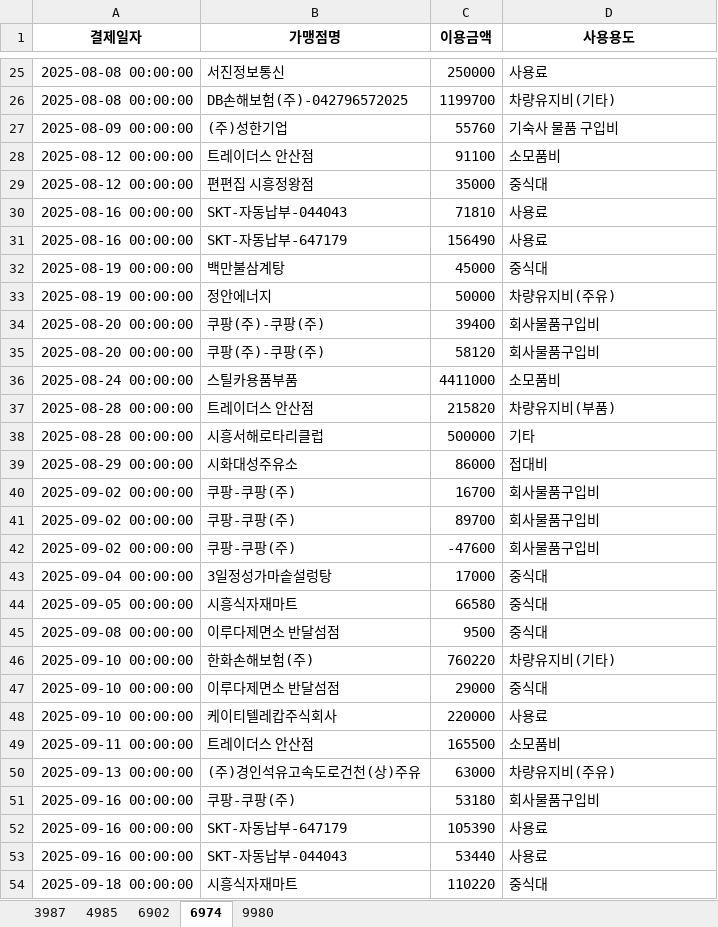
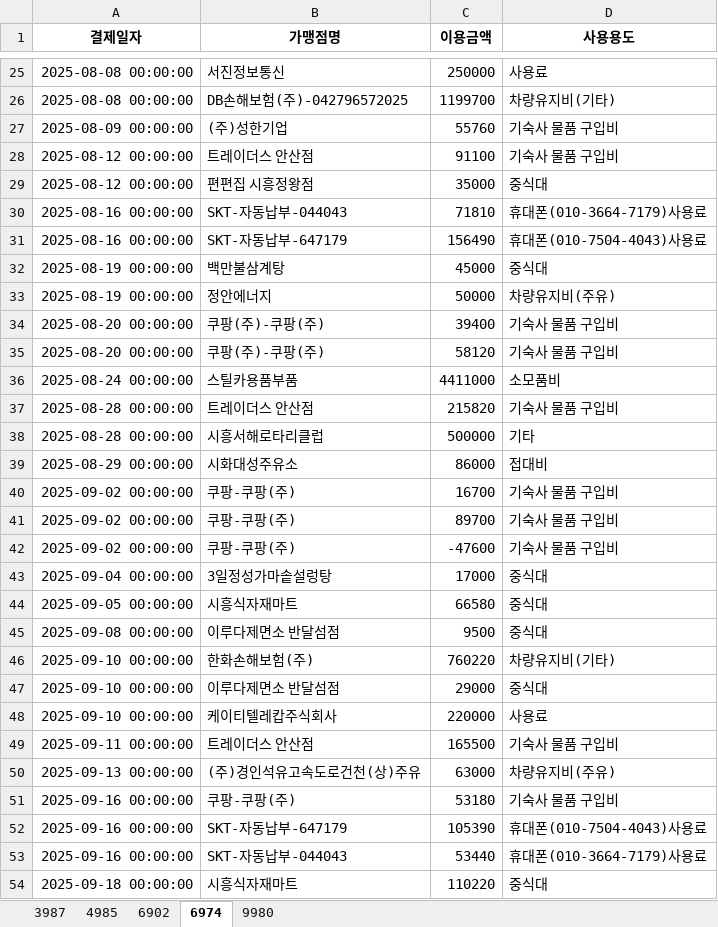
Before and after one commit to shinjadong/77co, an Excel workbook: output/칠칠기업_법인카드_완성본.xlsx, sheet 6974, drawn as a sheet; only a part is shown, gaps mark what is left out; values as stored, in another font and other column widths than the file's, no borders; the diff covers the shown part only; the diff names each change by its address in the sheet, - before the commit and + after, or states it on an @@ line.

```diff
--- a/output/칠칠기업_법인카드_완성본.xlsx (sheet 6974)
+++ b/output/칠칠기업_법인카드_완성본.xlsx (sheet 6974)
-D28 (사용용도): 소모품비
+D28 (사용용도): 기숙사 물품 구입비
-D30 (사용용도): 사용료
+D30 (사용용도): 휴대폰(010-3664-7179)사용료
-D31 (사용용도): 사용료
+D31 (사용용도): 휴대폰(010-7504-4043)사용료
-D34:D35 (사용용도): 회사물품구입비
+D34:D35 (사용용도): 기숙사 물품 구입비
-D37 (사용용도): 차량유지비(부품)
+D37 (사용용도): 기숙사 물품 구입비
-D40:D42 (사용용도): 회사물품구입비
+D40:D42 (사용용도): 기숙사 물품 구입비
-D49 (사용용도): 소모품비
+D49 (사용용도): 기숙사 물품 구입비
-D51 (사용용도): 회사물품구입비
+D51 (사용용도): 기숙사 물품 구입비
-D52 (사용용도): 사용료
+D52 (사용용도): 휴대폰(010-7504-4043)사용료
-D53 (사용용도): 사용료
+D53 (사용용도): 휴대폰(010-3664-7179)사용료
```
Also changed, not shown: 7 edited cells elsewhere in this sheet, sheet 4985, 2 other files.
